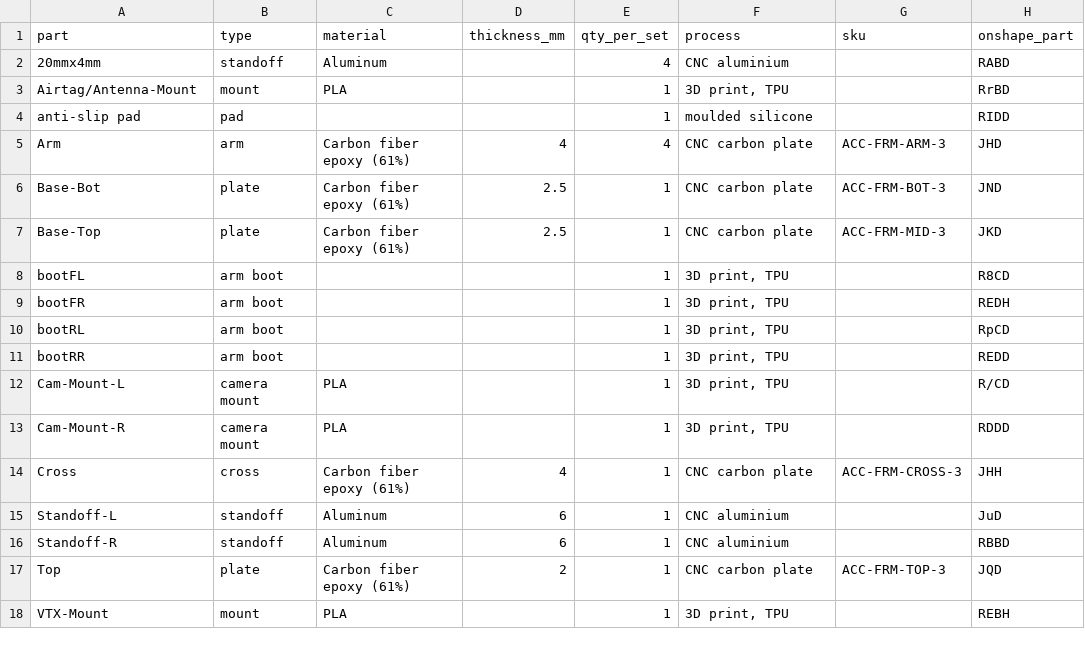
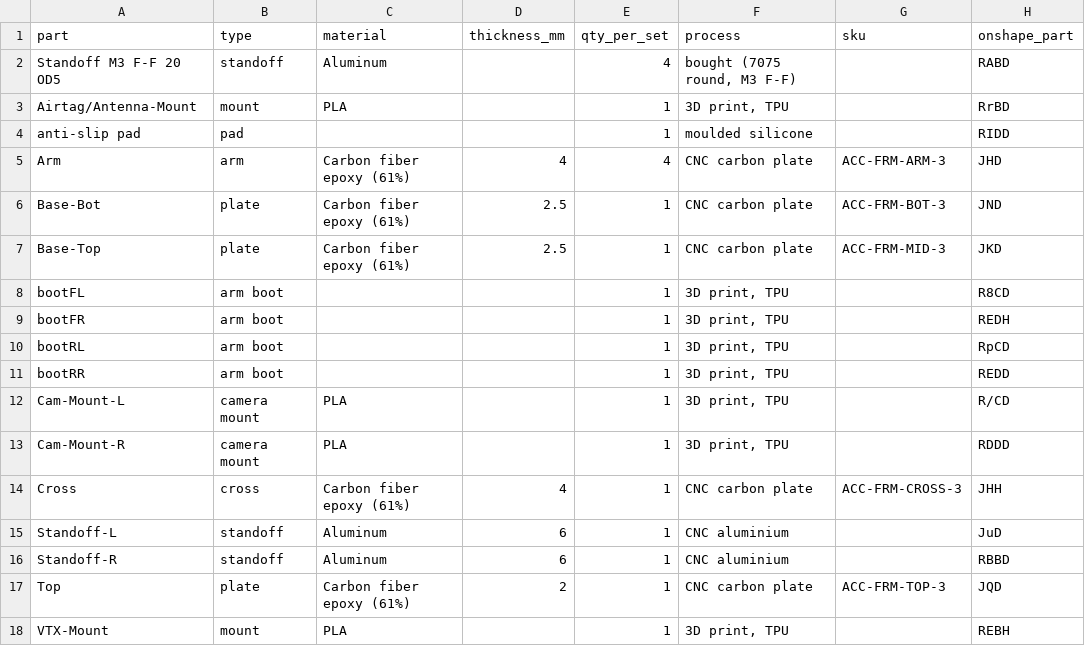
Before and after one commit to OpenDrone-hw/OpenFrame-3F, a CSV file: parts.csv, drawn as a sheet.

```diff
--- a/parts.csv
+++ b/parts.csv
@@ -1,3 +1,3 @@
 part,type,material,thickness_mm,qty_per_set,process,sku,onshape_part
-20mmx4mm,standoff,Aluminum,,4,CNC aluminium,,RABD
+Standoff M3 F-F 20 OD5,standoff,Aluminum,,4,"bought (7075 round, M3 F-F)",,RABD
 Airtag/Antenna-Mount,mount,PLA,,1,"3D print, TPU",,RrBD
```
Also changed, not shown: hardware.csv, 2 other files.
